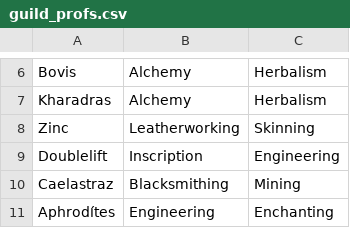
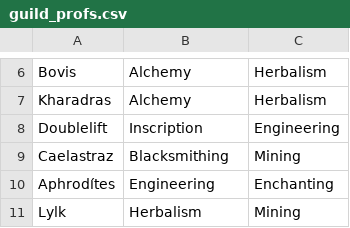
Before and after one commit to MyazakiKarazhan/Phased, a CSV file: guild_profs.csv, drawn as a sheet; only a part is shown, gaps mark what is left out; the shorter side is filled out with more unchanged rows; the diff names each change by its address in the sheet, - before the commit and + after, or states it on an @@ line.

Commit message:
Auto-update

```diff
--- a/guild_profs.csv
+++ b/guild_profs.csv
-row 8: Zinc | Leatherworking | Skinning
```
